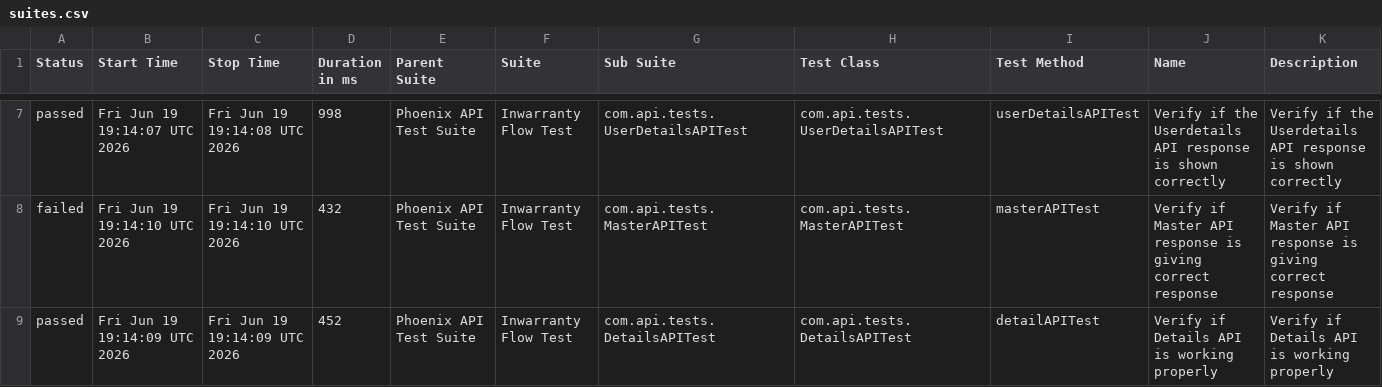
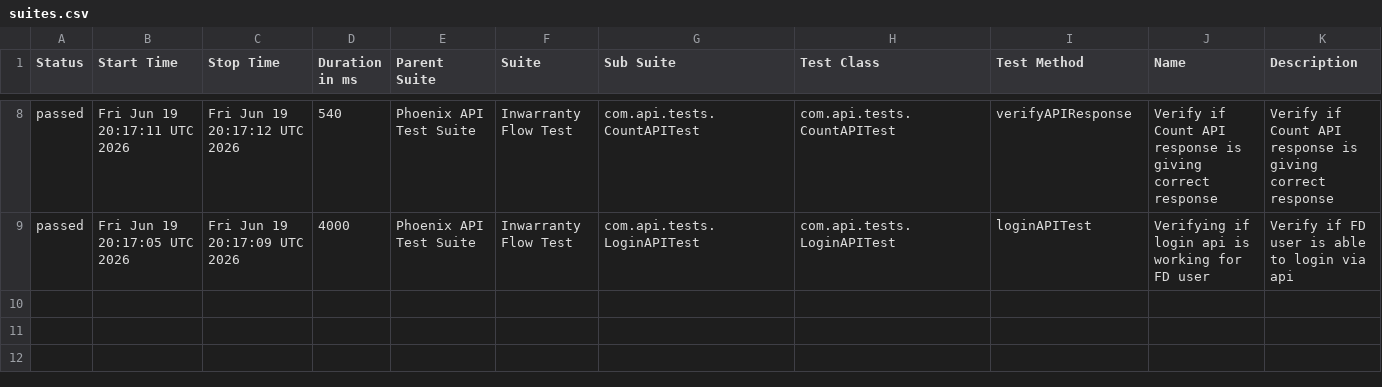
Before and after one commit to rounit/PhoenixTestAutomationFramework, a CSV file: data/suites.csv, drawn as a sheet; only a part is shown, gaps mark what is left out; the diff covers the shown part only.

```diff
--- a/data/suites.csv
+++ b/data/suites.csv
@@ -7,3 +8,2 @@
-"passed","Fri Jun 19 19:14:07 UTC 2026","Fri Jun 19 19:14:08 UTC 2026","998","Phoenix API Test Suite","Inwarranty Flow Test","com.api.tests.UserDetailsAPITest","com.api.tests.UserDetailsAPITest","userDetailsAPITest","Verify if the Userdetails API response is shown correctly","Verify if the Userdetails API response is shown correctly"
-"failed","Fri Jun 19 19:14:10 UTC 2026","Fri Jun 19 19:14:10 UTC 2026","432","Phoenix API Test Suite","Inwarranty Flow Test","com.api.tests.MasterAPITest","com.api.tests.MasterAPITest","masterAPITest","Verify if Master API response is giving correct response","Verify if Master API response is giving correct response"
-"passed","Fri Jun 19 19:14:09 UTC 2026","Fri Jun 19 19:14:09 UTC 2026","452","Phoenix API Test Suite","Inwarranty Flow Test","com.api.tests.DetailsAPITest","com.api.tests.DetailsAPITest","detailAPITest","Verify if Details API is working properly","Verify if Details API is working properly"
+"passed","Fri Jun 19 20:17:11 UTC 2026","Fri Jun 19 20:17:12 UTC 2026","540","Phoenix API Test Suite","Inwarranty Flow Test","com.api.tests.CountAPITest","com.api.tests.CountAPITest","verifyAPIResponse","Verify if Count API response is giving correct response","Verify if Count API response is giving correct response"
+"passed","Fri Jun 19 20:17:05 UTC 2026","Fri Jun 19 20:17:09 UTC 2026","4000","Phoenix API Test Suite","Inwarranty Flow Test","com.api.tests.LoginAPITest","com.api.tests.LoginAPITest","loginAPITest","Verifying if login api is working for FD user","Verify if FD user is able to login via api"
```
Also changed, not shown: 2 added rows, 1 removed row and 25 edited cells elsewhere in this file, data/behaviors.csv, 58 other files.
